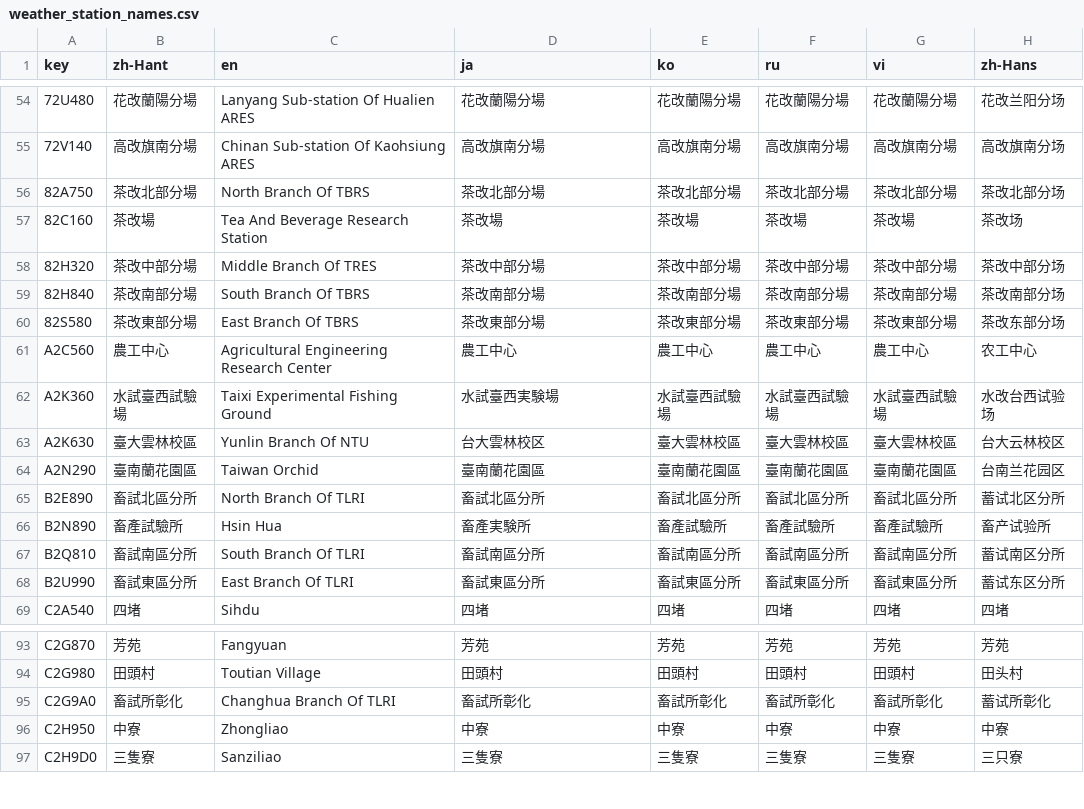
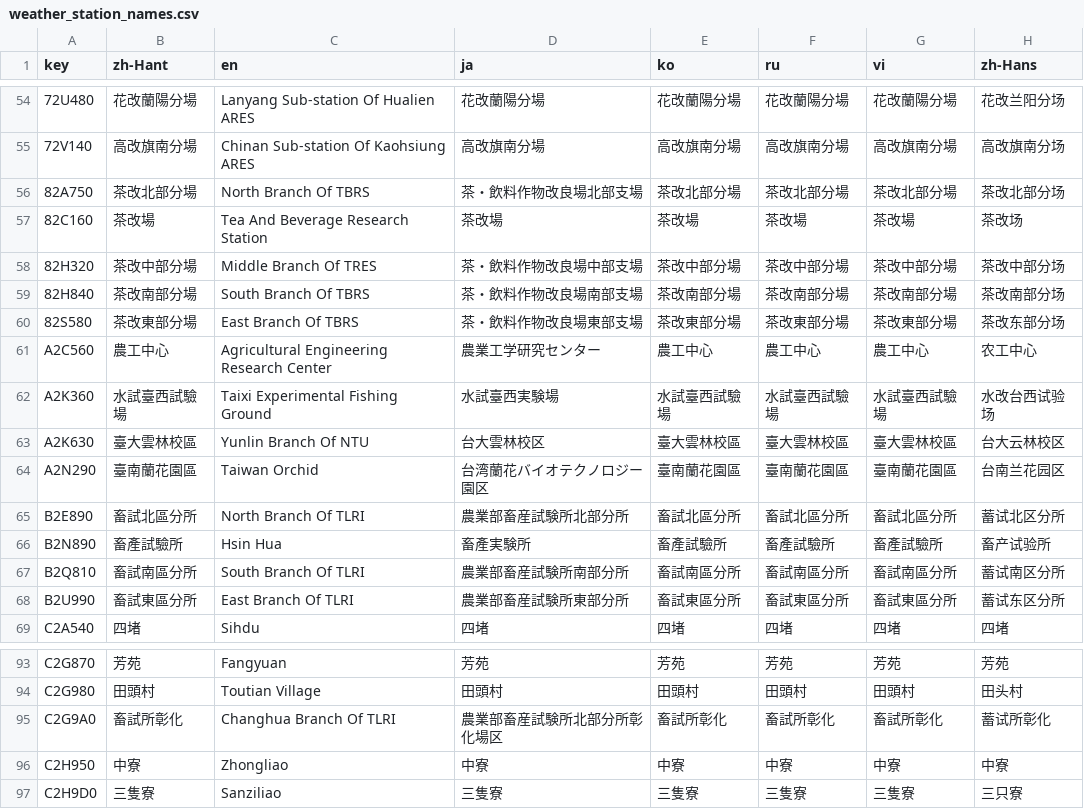
Before and after one commit to ExpTechTW/DPIP, a CSV file: assets/translations/weather_station_names.csv, drawn as a sheet; only a part is shown, gaps mark what is left out.

Commit message:
New translations weather_station_names.csv (Multilingual)
[ci skip]

```diff
--- a/assets/translations/weather_station_names.csv
+++ b/assets/translations/weather_station_names.csv
@@ -55,15 +55,15 @@
 "72V140","高改旗南分場","Chinan Sub-station Of Kaohsiung ARES","高改旗南分場","高改旗南分場","高改旗南分場","高改旗南分場","高改旗南分场"
-"82A750","茶改北部分場","North Branch Of TBRS","茶改北部分場","茶改北部分場","茶改北部分場","茶改北部分場","茶改北部分场"
+"82A750","茶改北部分場","North Branch Of TBRS","茶・飲料作物改良場北部支場","茶改北部分場","茶改北部分場","茶改北部分場","茶改北部分场"
 "82C160","茶改場","Tea And Beverage Research Station","茶改場","茶改場","茶改場","茶改場","茶改场"
-"82H320","茶改中部分場","Middle Branch Of TRES","茶改中部分場","茶改中部分場","茶改中部分場","茶改中部分場","茶改中部分场"
-"82H840","茶改南部分場","South Branch Of TBRS","茶改南部分場","茶改南部分場","茶改南部分場","茶改南部分場","茶改南部分场"
-"82S580","茶改東部分場","East Branch Of TBRS","茶改東部分場","茶改東部分場","茶改東部分場","茶改東部分場","茶改东部分场"
-"A2C560","農工中心","Agricultural Engineering Research Center","農工中心","農工中心","農工中心","農工中心","农工中心"
+"82H320","茶改中部分場","Middle Branch Of TRES","茶・飲料作物改良場中部支場","茶改中部分場","茶改中部分場","茶改中部分場","茶改中部分场"
+"82H840","茶改南部分場","South Branch Of TBRS","茶・飲料作物改良場南部支場","茶改南部分場","茶改南部分場","茶改南部分場","茶改南部分场"
+"82S580","茶改東部分場","East Branch Of TBRS","茶・飲料作物改良場東部支場","茶改東部分場","茶改東部分場","茶改東部分場","茶改东部分场"
+"A2C560","農工中心","Agricultural Engineering Research Center","農業工学研究センター","農工中心","農工中心","農工中心","农工中心"
 "A2K360","水試臺西試驗場","Taixi Experimental Fishing Ground","水試臺西実験場","水試臺西試驗場","水試臺西試驗場","水試臺西試驗場","水改台西试验场"
 "A2K630","臺大雲林校區","Yunlin Branch Of NTU","台大雲林校区","臺大雲林校區","臺大雲林校區","臺大雲林校區","台大云林校区"
-"A2N290","臺南蘭花園區","Taiwan Orchid","臺南蘭花園區","臺南蘭花園區","臺南蘭花園區","臺南蘭花園區","台南兰花园区"
-"B2E890","畜試北區分所","North Branch Of TLRI","畜試北區分所","畜試北區分所","畜試北區分所","畜試北區分所","蓄试北区分所"
+"A2N290","臺南蘭花園區","Taiwan Orchid","台湾蘭花バイオテクノロジー園区","臺南蘭花園區","臺南蘭花園區","臺南蘭花園區","台南兰花园区"
+"B2E890","畜試北區分所","North Branch Of TLRI","農業部畜産試験所北部分所","畜試北區分所","畜試北區分所","畜試北區分所","蓄试北区分所"
 "B2N890","畜產試驗所","Hsin Hua","畜產実験所","畜產試驗所","畜產試驗所","畜產試驗所","畜产试验所"
-"B2Q810","畜試南區分所","South Branch Of TLRI","畜試南區分所","畜試南區分所","畜試南區分所","畜試南區分所","蓄试南区分所"
-"B2U990","畜試東區分所","East Branch Of TLRI","畜試東區分所","畜試東區分所","畜試東區分所","畜試東區分所","蓄试东区分所"
+"B2Q810","畜試南區分所","South Branch Of TLRI","農業部畜産試験所南部分所","畜試南區分所","畜試南區分所","畜試南區分所","蓄试南区分所"
+"B2U990","畜試東區分所","East Branch Of TLRI","農業部畜産試験所東部分所","畜試東區分所","畜試東區分所","畜試東區分所","蓄试东区分所"
 "C2A540","四堵","Sihdu","四堵","四堵","四堵","四堵","四堵"
@@ -94,3 +94,3 @@
 "C2G980","田頭村","Toutian Village","田頭村","田頭村","田頭村","田頭村","田头村"
-"C2G9A0","畜試所彰化","Changhua Branch Of TLRI","畜試所彰化","畜試所彰化","畜試所彰化","畜試所彰化","蓄试所彰化"
+"C2G9A0","畜試所彰化","Changhua Branch Of TLRI","農業部畜産試験所北部分所彰化場区","畜試所彰化","畜試所彰化","畜試所彰化","蓄试所彰化"
 "C2H950","中寮","Zhongliao","中寮","中寮","中寮","中寮","中寮"
```
